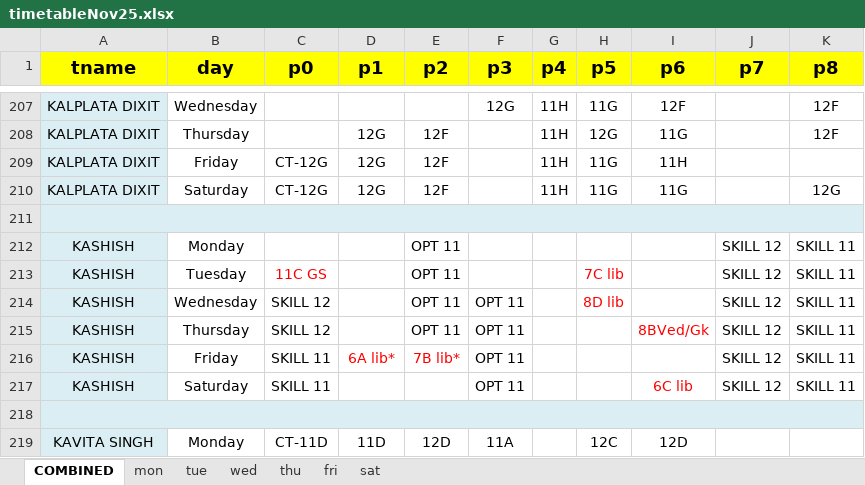
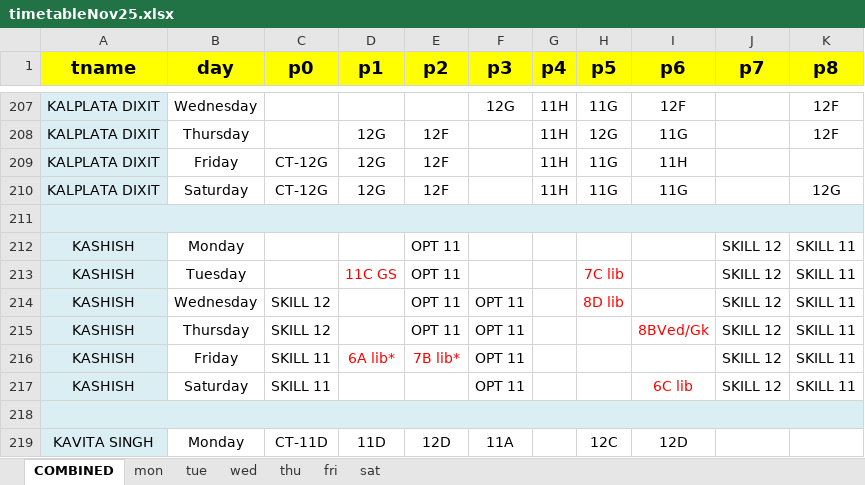
Before and after one commit to dipeshtilara/SubstitutionManagement, an Excel workbook: timetableNov25.xlsx, sheet COMBINED, drawn as a sheet; only a part is shown, gaps mark what is left out; values as stored, in another font and other column widths than the file's, no borders; the diff names each change by its address in the sheet, - before the commit and + after, or states it on an @@ line.

Commit message:
Add files via upload

```diff
--- a/timetableNov25.xlsx (sheet COMBINED)
+++ b/timetableNov25.xlsx (sheet COMBINED)
-C213 (p0): 11C GS
+C213 (p0): (empty)
-D213 (p1): (empty)
+D213 (p1): 11C GS
```
